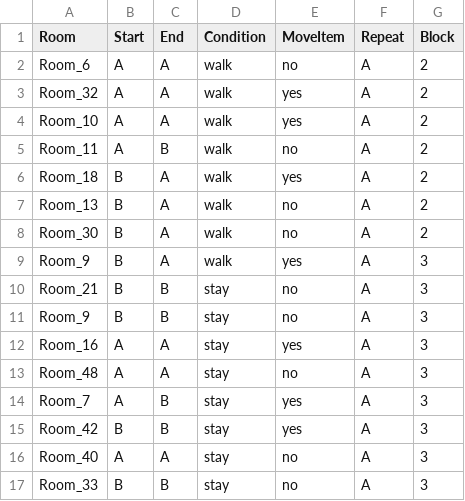
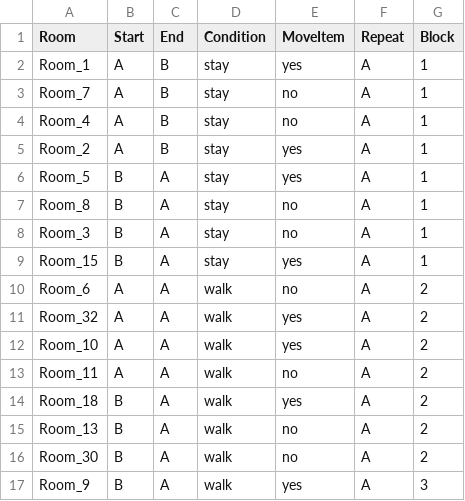
Before and after one commit to SabinaSrokova/Viewpoint_task_VR, a CSV file: stimlist_CHECKROOMS.csv, drawn as a sheet; only a part is shown; the shorter side is filled out with more unchanged rows.

```diff
--- a/stimlist_CHECKROOMS.csv
+++ b/stimlist_CHECKROOMS.csv
@@ -1,2 +1,10 @@
 Room,Start,End,Condition,MoveItem,Repeat,Block
+Room_1,A,B,stay,yes,A,1
+Room_7,A,B,stay,no,A,1
+Room_4,A,B,stay,no,A,1
+Room_2,A,B,stay,yes,A,1
+Room_5,B,A,stay,yes,A,1
+Room_8,B,A,stay,no,A,1
+Room_3,B,A,stay,no,A,1
+Room_15,B,A,stay,yes,A,1
 Room_6,A,A,walk,no,A,2
@@ -4,3 +12,3 @@ Room_32,A,A,walk,yes,A,2
 Room_10,A,A,walk,yes,A,2
-Room_11,A,B,walk,no,A,2
+Room_11,A,A,walk,no,A,2
 Room_18,B,A,walk,yes,A,2
```
Also changed, not shown: editor-data/sub-TestB_task-TASK_ViewpointTask_behav.csv, 20 other files.
